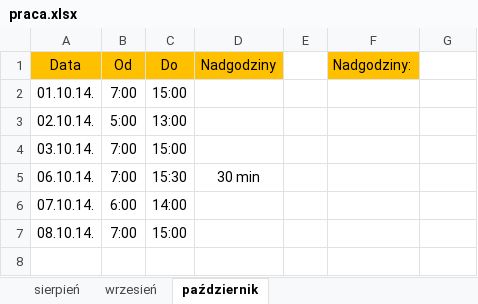
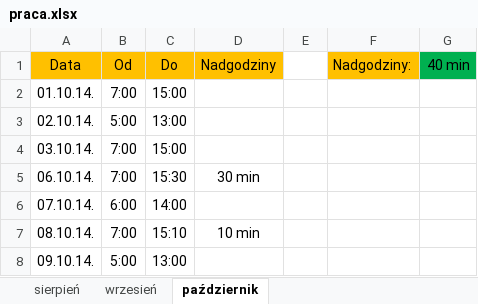
Before and after one commit to Paul119/praca, an Excel workbook: praca.xlsx, sheet październik, drawn as a sheet; values as stored, in another font and other column widths than the file's, no borders; the diff names each change by its address in the sheet, - before the commit and + after, or states it on an @@ line.

Commit message:
new

```diff
--- a/praca.xlsx (sheet październik)
+++ b/praca.xlsx (sheet październik)
-G1: (empty)
+G1: 40 min
-G1 fill: none
+G1 fill: #00B050
-C7 (Do): 15:00
+C7 (Do): 15:10
-D7 (Nadgodziny): (empty)
+D7 (Nadgodziny): 10 min
+row 8: 09.10.14. | 5:00 | 13:00
```
